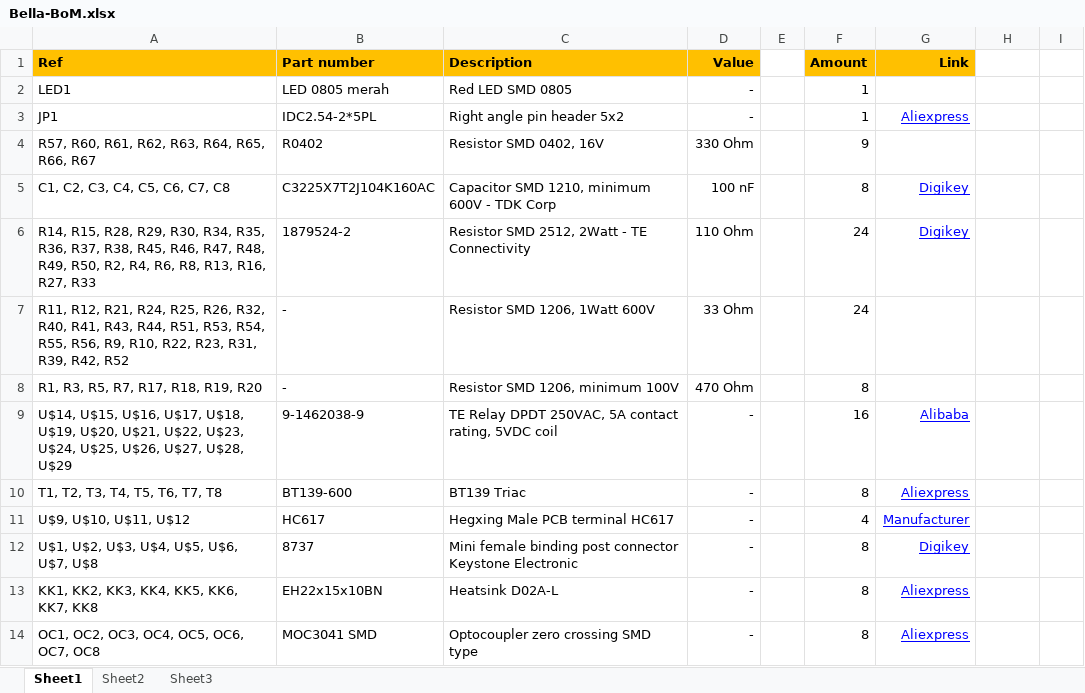
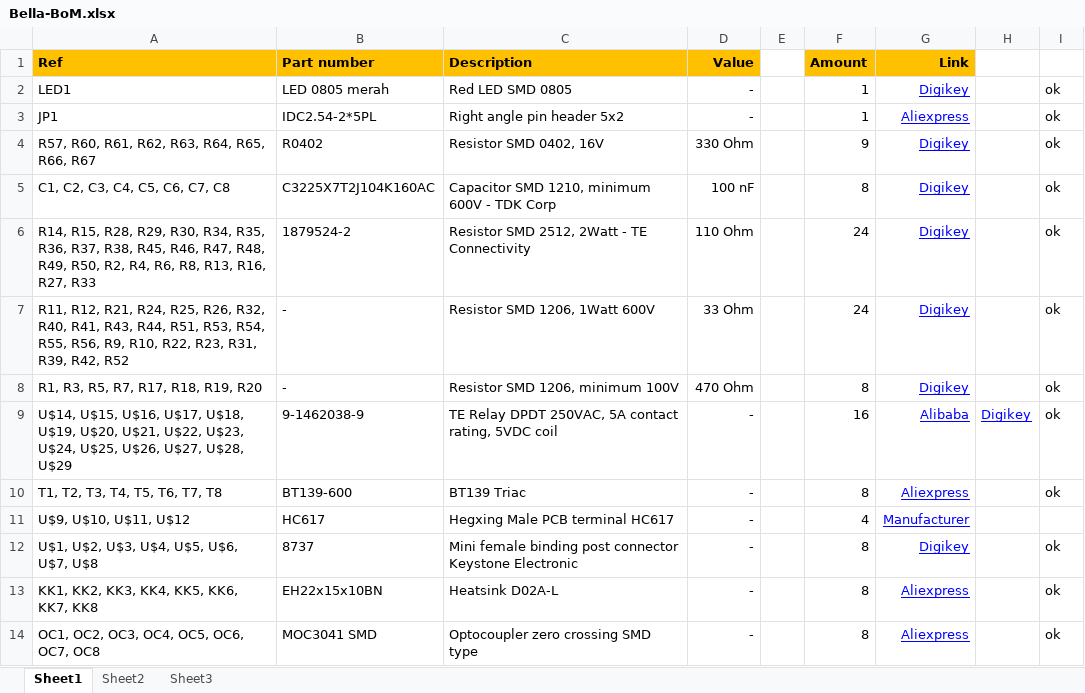
Before and after one commit to bontorhumala/amelia-girl, an Excel workbook: mcb-enhancer/production/Bella-BoM.xlsx, sheet Sheet1, drawn as a sheet; values as stored, in another font and other column widths than the file's, no borders; the diff names each change by its address in the sheet, - before the commit and + after, or states it on an @@ line.

```diff
--- a/mcb-enhancer/production/Bella-BoM.xlsx (sheet Sheet1)
+++ b/mcb-enhancer/production/Bella-BoM.xlsx (sheet Sheet1)
-G2 (Link): (empty)
+G2 (Link): Digikey
-I2:I10: (empty)
+I2:I10: ok
-G4 (Link): (empty)
+G4 (Link): Digikey
-G7:G8 (Link): (empty)
+G7:G8 (Link): Digikey
-H9: (empty)
+H9: Digikey
-I12:I14: (empty)
+I12:I14: ok
```
Also changed, not shown: 21 other files.
